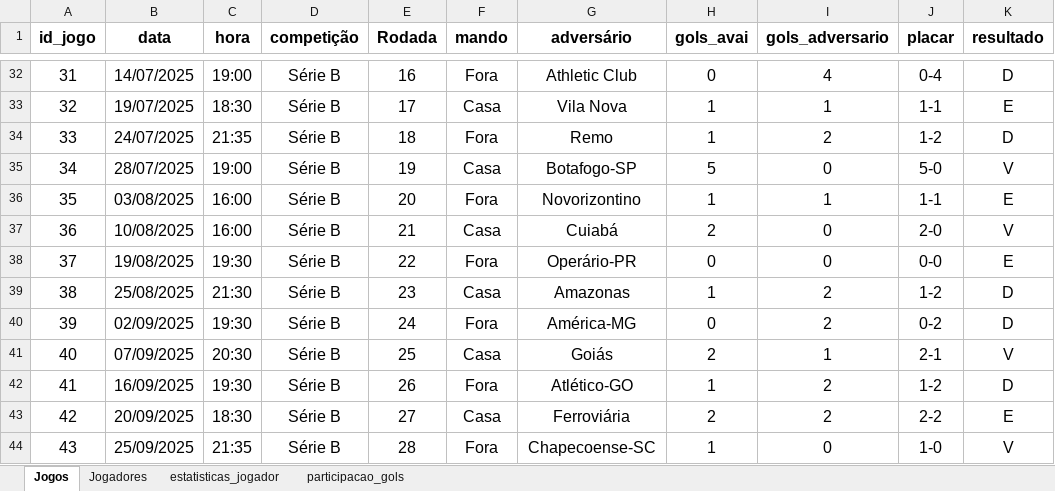
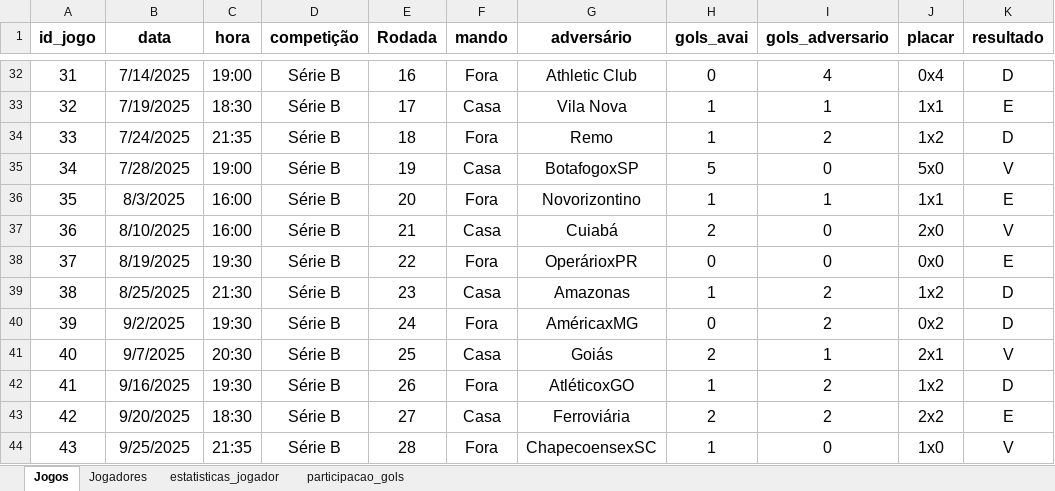
Before and after one commit to llucaszr1/avai-fc-2025-data-analysis, an Excel workbook: data/Estatistica AVAI FC 2025.xlsx, sheet Jogos, drawn as a sheet; only a part is shown, gaps mark what is left out; values as stored, in another font and other column widths than the file's, no borders; charts and pictures and conditional formats not drawn; the diff covers the shown part only; the diff names each change by its address in the sheet, - before the commit and + after, or states it on an @@ line.

```diff
--- a/data/Estatistica AVAI FC 2025.xlsx (sheet Jogos)
+++ b/data/Estatistica AVAI FC 2025.xlsx (sheet Jogos)
-B32 (data): 14/07/2025
+B32 (data): 7/14/2025
-J32 (placar): 0-4
+J32 (placar): 0x4
-B33 (data): 19/07/2025
+B33 (data): 7/19/2025
-J33 (placar): 1-1
+J33 (placar): 1x1
-B34 (data): 24/07/2025
+B34 (data): 7/24/2025
-J34 (placar): 1-2
+J34 (placar): 1x2
-B35 (data): 28/07/2025
+B35 (data): 7/28/2025
-G35 (adversário): Botafogo-SP
+G35 (adversário): BotafogoxSP
-J35 (placar): 5-0
+J35 (placar): 5x0
-B36 (data): 03/08/2025
+B36 (data): 8/3/2025
-J36 (placar): 1-1
+J36 (placar): 1x1
-B37 (data): 10/08/2025
+B37 (data): 8/10/2025
-J37 (placar): 2-0
+J37 (placar): 2x0
-B38 (data): 19/08/2025
+B38 (data): 8/19/2025
-G38 (adversário): Operário-PR
+G38 (adversário): OperárioxPR
-J38 (placar): 0-0
+J38 (placar): 0x0
-B39 (data): 25/08/2025
+B39 (data): 8/25/2025
-J39 (placar): 1-2
+J39 (placar): 1x2
-B40 (data): 02/09/2025
+B40 (data): 9/2/2025
-G40 (adversário): América-MG
+G40 (adversário): AméricaxMG
-J40 (placar): 0-2
+J40 (placar): 0x2
-B41 (data): 07/09/2025
+B41 (data): 9/7/2025
-J41 (placar): 2-1
+J41 (placar): 2x1
-B42 (data): 16/09/2025
+B42 (data): 9/16/2025
-G42 (adversário): Atlético-GO
+G42 (adversário): AtléticoxGO
-J42 (placar): 1-2
+J42 (placar): 1x2
-B43 (data): 20/09/2025
+B43 (data): 9/20/2025
-J43 (placar): 2-2
+J43 (placar): 2x2
-B44 (data): 25/09/2025
+B44 (data): 9/25/2025
-G44 (adversário): Chapecoense-SC
+G44 (adversário): ChapecoensexSC
-J44 (placar): 1-0
+J44 (placar): 1x0
```
Also changed, not shown: 90 edited cells elsewhere in this sheet, charts or pictures, 11 other files.
